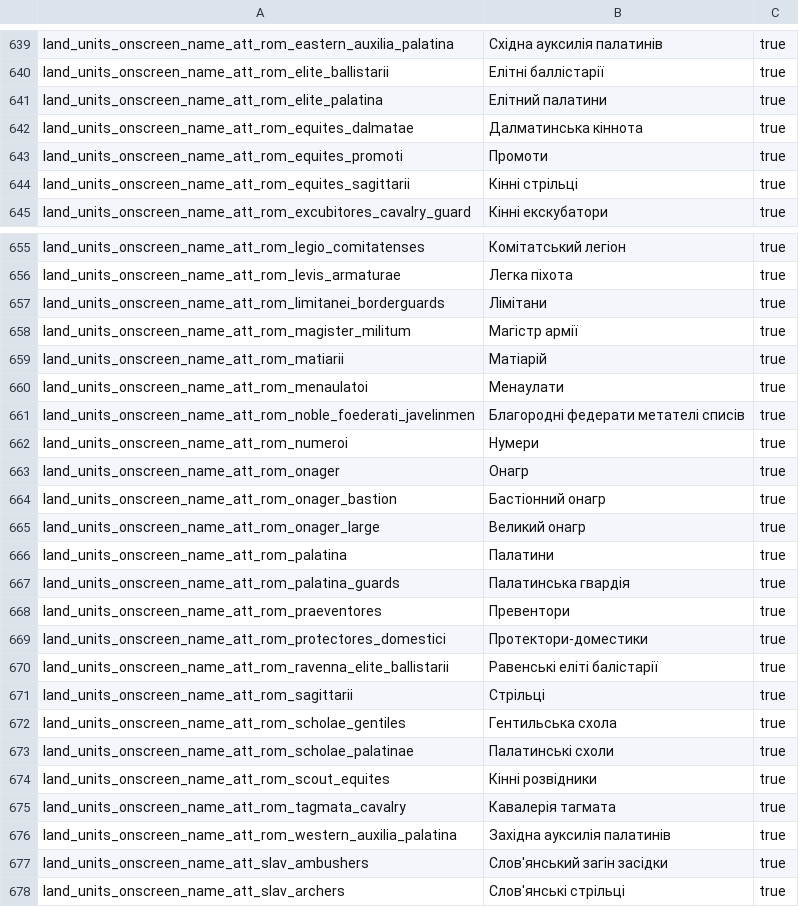
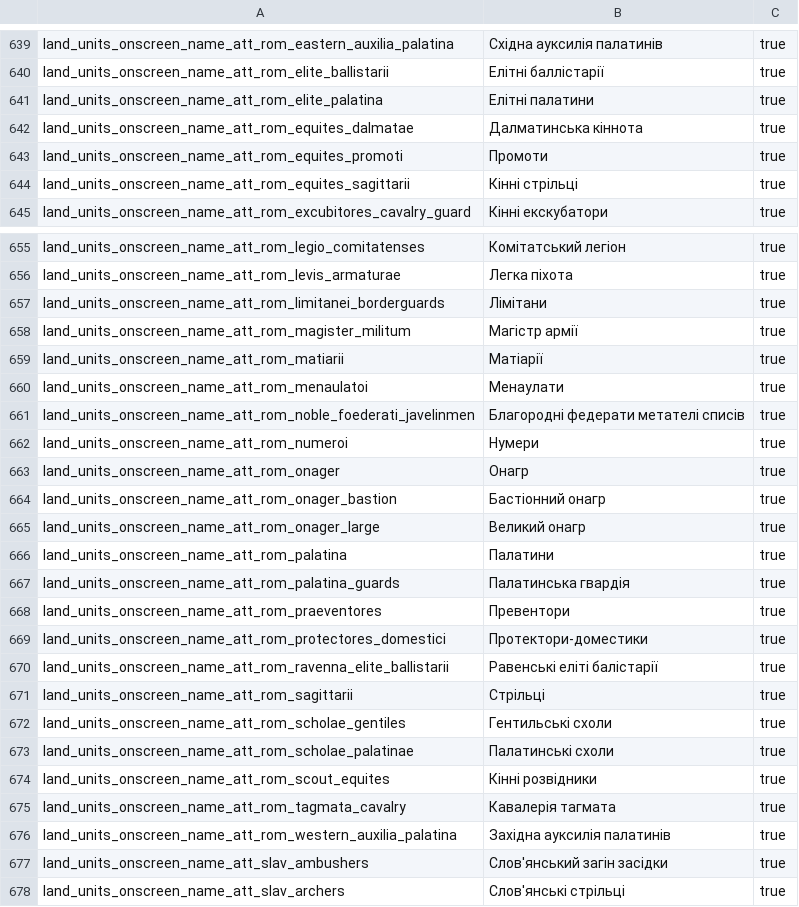
Before and after one commit to Rostik18/Attila_Ukrainian_Translation, a CSV file: en_localisation_files/land_units.csv, drawn as a sheet; only a part is shown, gaps mark what is left out; the diff covers the shown part only.

```diff
--- a/en_localisation_files/land_units.csv
+++ b/en_localisation_files/land_units.csv
@@ -640,3 +640,3 @@
 "land_units_onscreen_name_att_rom_elite_ballistarii"	"Елітні баллістарії"	"true"
-"land_units_onscreen_name_att_rom_elite_palatina"	"Елітний палатини"	"true"
+"land_units_onscreen_name_att_rom_elite_palatina"	"Елітні палатини"	"true"
 "land_units_onscreen_name_att_rom_equites_dalmatae"	"Далматинська кіннота"	"true"
@@ -658,3 +658,3 @@
 "land_units_onscreen_name_att_rom_magister_militum"	"Магістр армії"	"true"
-"land_units_onscreen_name_att_rom_matiarii"	"Матіарій"	"true"
+"land_units_onscreen_name_att_rom_matiarii"	"Матіарії"	"true"
 "land_units_onscreen_name_att_rom_menaulatoi"	"Менаулати"	"true"
@@ -671,3 +671,3 @@
 "land_units_onscreen_name_att_rom_sagittarii"	"Стрільці"	"true"
-"land_units_onscreen_name_att_rom_scholae_gentiles"	"Гентильська схола"	"true"
+"land_units_onscreen_name_att_rom_scholae_gentiles"	"Гентильські схоли"	"true"
 "land_units_onscreen_name_att_rom_scholae_palatinae"	"Палатинські схоли"	"true"
```
Also changed, not shown: 14 edited cells elsewhere in this file, 3 other files.
